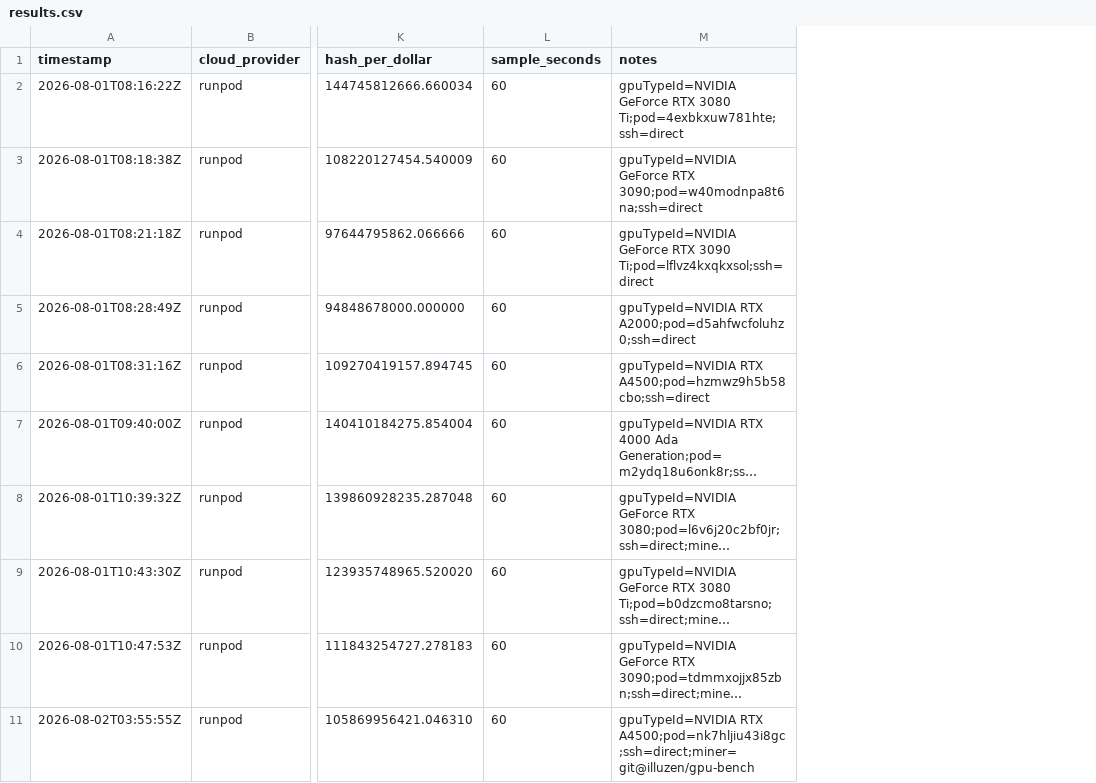
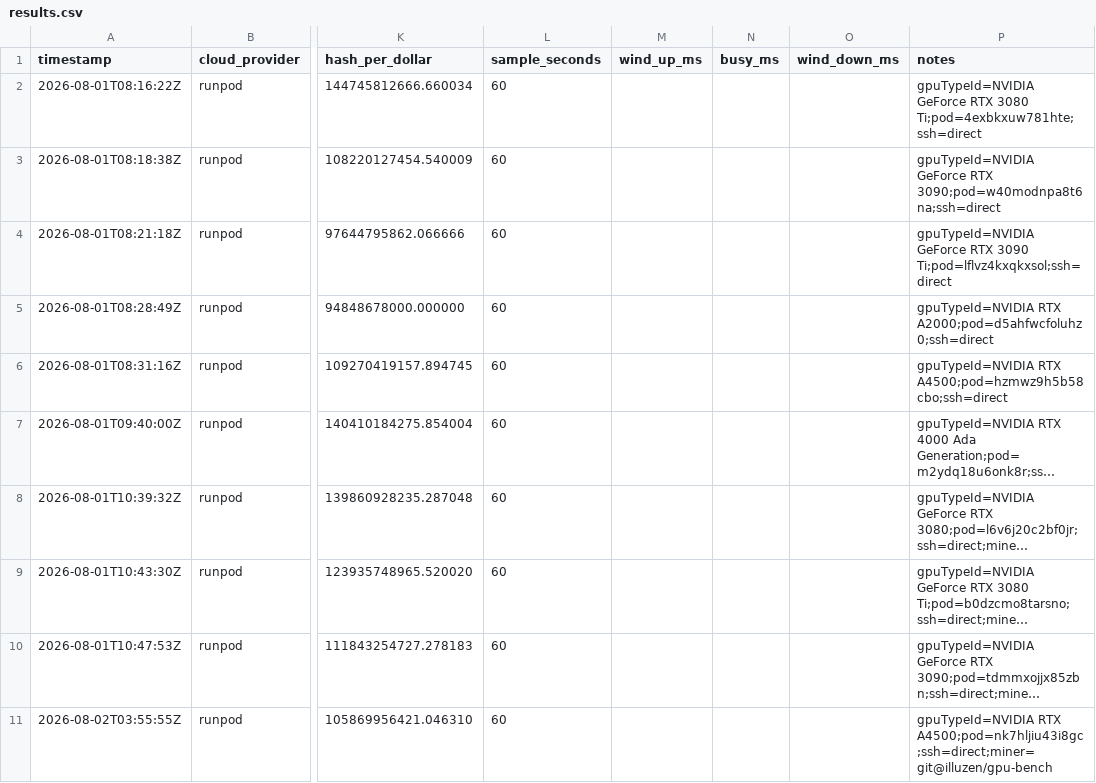
Before and after one commit to Quantus-Network/quantus-miner, a CSV file: gpu-bench/results.csv, drawn as a sheet; only a part is shown, gaps mark what is left out; long unchanged cells end in …; the diff names each change by its address in the sheet, - before the commit and + after, or states it on an @@ line.

```diff
--- a/gpu-bench/results.csv
+++ b/gpu-bench/results.csv
+column M (wind_up_ms), empty
+column N (busy_ms), empty
+column O (wind_down_ms), empty
```
Also changed, not shown: 3 other files.
